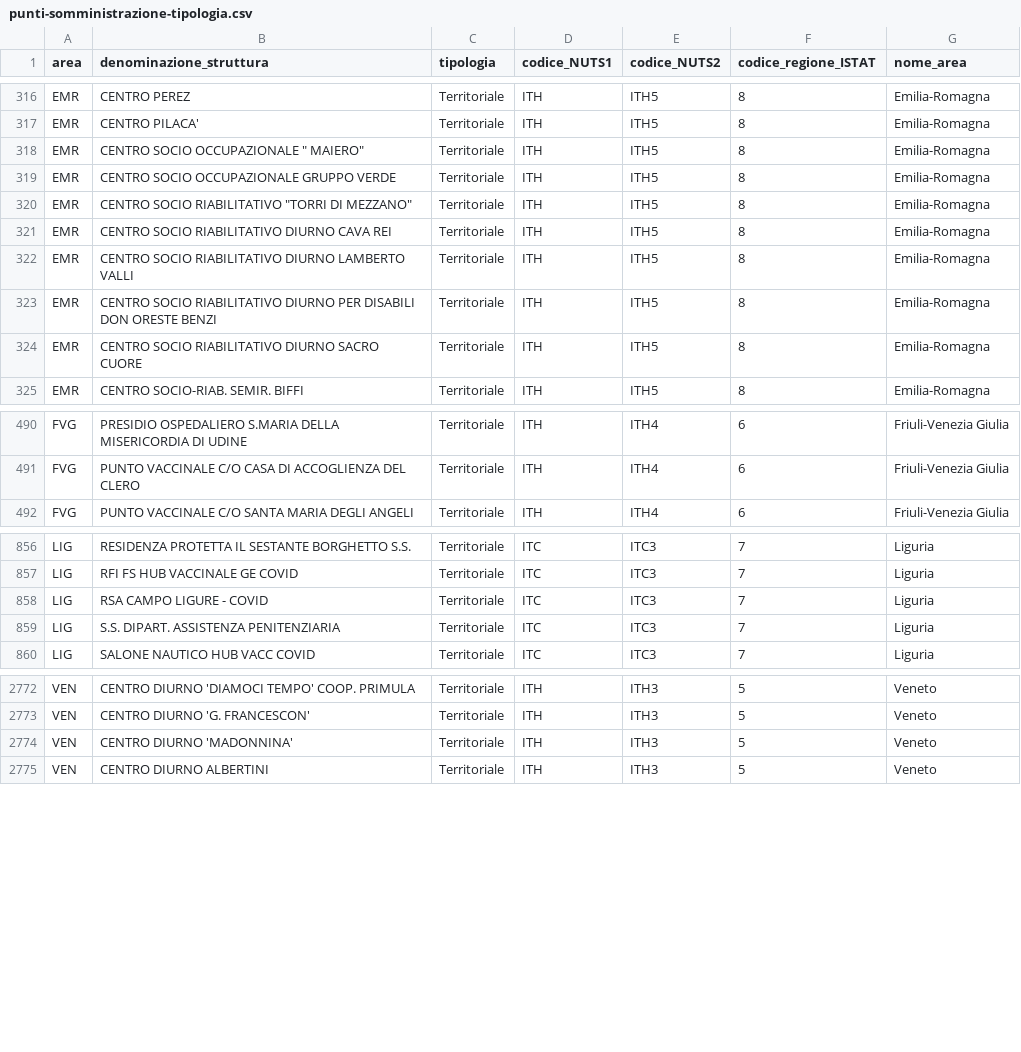
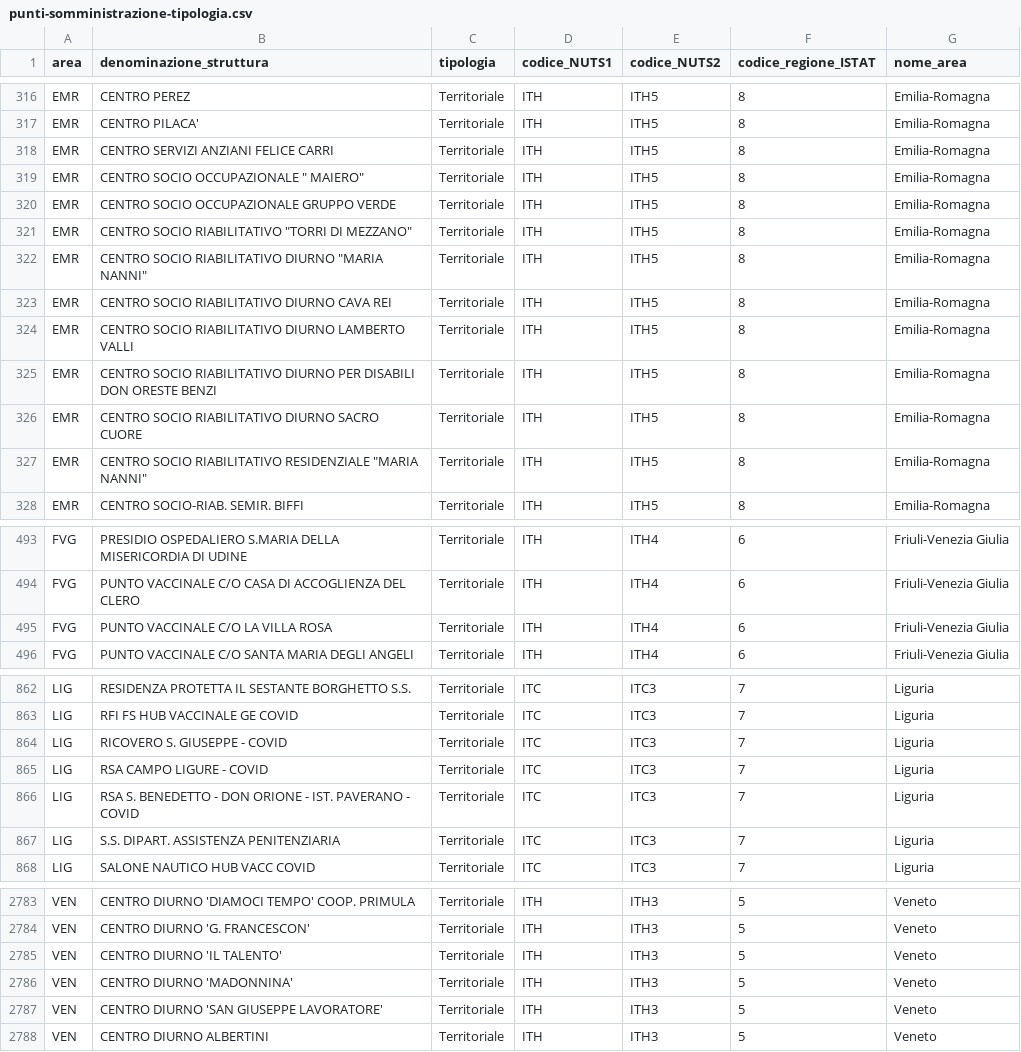
Before and after one commit to L1nk3N/dati-covid, a CSV file: dati/punti-somministrazione-tipologia.csv, drawn as a sheet; only a part is shown, gaps mark what is left out; the diff covers the shown part only; the diff names each change by its address in the sheet, - before the commit and + after, or states it on an @@ line.

```diff
--- a/dati/punti-somministrazione-tipologia.csv
+++ b/dati/punti-somministrazione-tipologia.csv
+row 318: EMR | CENTRO SERVIZI ANZIANI FELICE CARRI | Territoriale | ITH | ITH5 | 8 | Emilia-Romagna
+row 322: EMR | CENTRO SOCIO RIABILITATIVO DIURNO "MARIA NANNI" | Territoriale | ITH | ITH5 | 8 | Emilia-Romagna
+row 327: EMR | CENTRO SOCIO RIABILITATIVO RESIDENZIALE "MARIA NANNI" | Territoriale | ITH | ITH5 | 8 | Emilia-Romagna
+row 495: FVG | PUNTO VACCINALE C/O LA VILLA ROSA | Territoriale | ITH | ITH4 | 6 | Friuli-Venezia Giulia
+row 864: LIG | RICOVERO S. GIUSEPPE - COVID | Territoriale | ITC | ITC3 | 7 | Liguria
+row 866: LIG | RSA S. BENEDETTO - DON ORIONE - IST. PAVERANO - COVID | Territoriale | ITC | ITC3 | 7 | Liguria
+row 2785: VEN | CENTRO DIURNO 'IL TALENTO' | Territoriale | ITH | ITH3 | 5 | Veneto
+row 2787: VEN | CENTRO DIURNO 'SAN GIUSEPPE LAVORATORE' | Territoriale | ITH | ITH3 | 5 | Veneto
```
Also changed, not shown: 8 added rows and 3 removed rows elsewhere in this file, dati/anagrafica-vaccini-summary-latest.csv, dati/consegne-vaccini-latest.csv, 11 other files.
